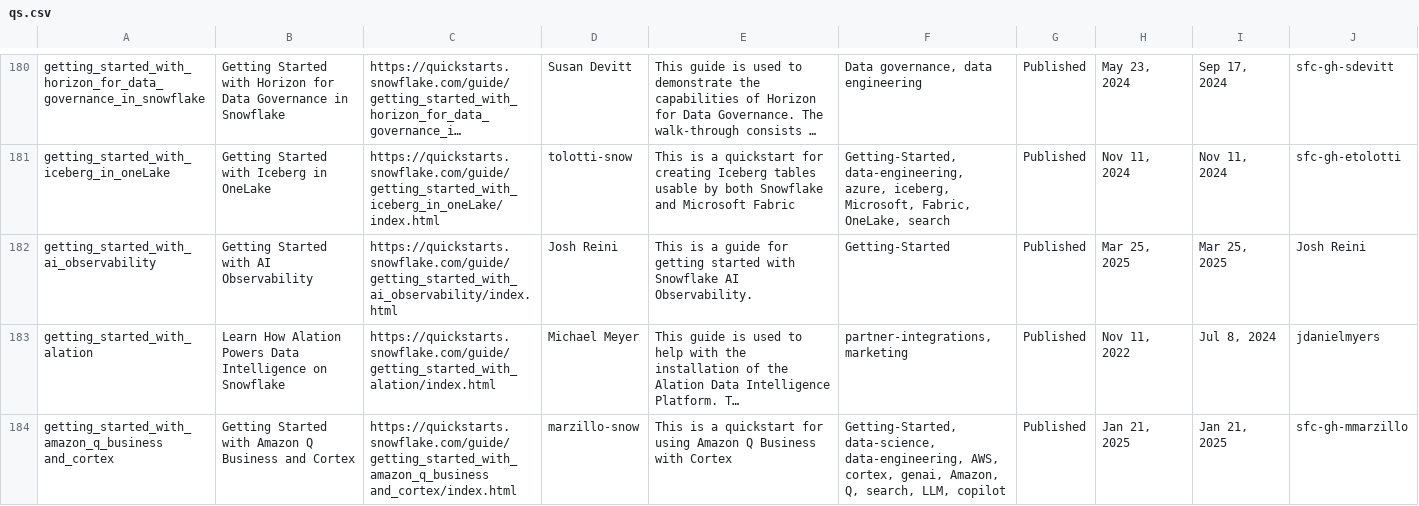
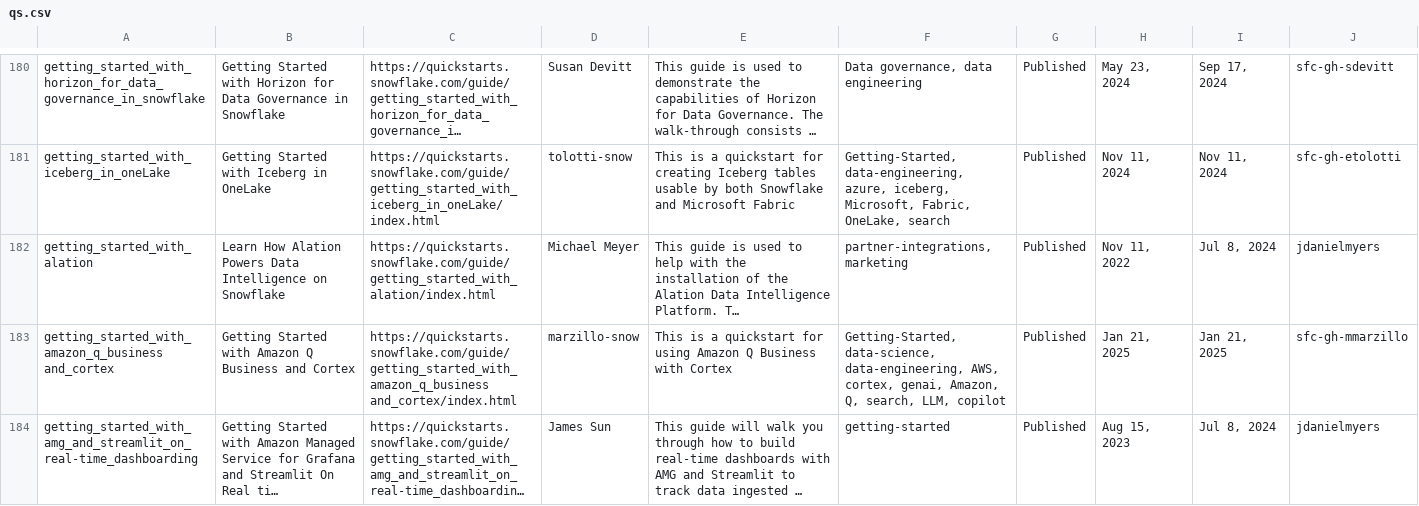
Before and after one commit to iamontheinet/quickstarts-on-snowflake, a CSV file: qs.csv, drawn as a sheet; only a part is shown, gaps mark what is left out; the shorter side is filled out with more unchanged rows; long unchanged cells end in …; removed rows and columns are numbered as before the commit, all else as after; the diff covers the shown part only; the diff names each change by its address in the sheet, - before the commit and + after, or states it on an @@ line.

Commit message:
Updated QS list

```diff
--- a/qs.csv
+++ b/qs.csv
-row 182: getting_started_with_ai_observability | Getting Started with AI Observability | https://quickstarts.snowflake.com/guide/getting_started_with_ai_observability/index.html | Josh Reini | This is a guide for getting started with Snowflake AI Observability. | Getting-Started | Published | Mar 25, 2025 | Mar 25, 2025 | Josh Reini
```
Also changed, not shown: 2 added rows and 2 edited cells elsewhere in this file.
